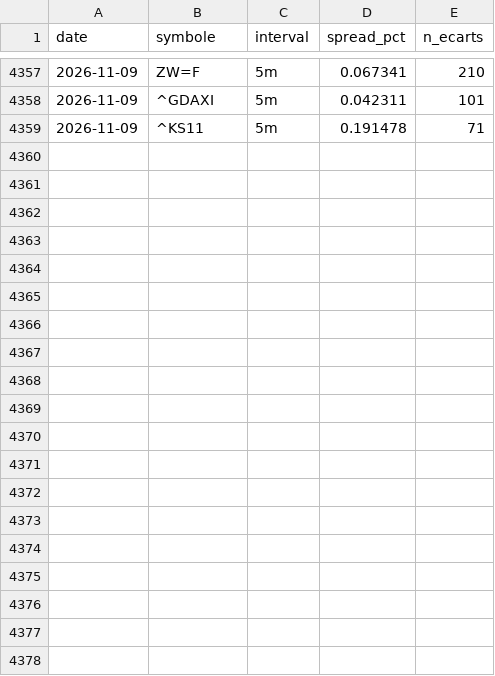
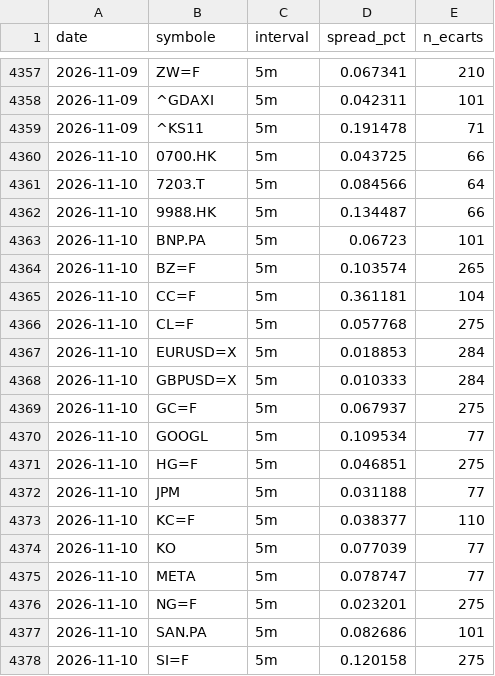
Before and after one commit to David-GNLF/marketlab, a CSV file: data_local/spreads_mesures.csv, drawn as a sheet; only a part is shown, gaps mark what is left out; the diff covers the shown part only.

```diff
--- a/data_local/spreads_mesures.csv
+++ b/data_local/spreads_mesures.csv
@@ -4359 +4359,20 @@ date,symbole,interval,spread_pct,n_ecarts
 2026-11-09,^KS11,5m,0.191478,71
+2026-11-10,0700.HK,5m,0.043725,66
+2026-11-10,7203.T,5m,0.084566,64
+2026-11-10,9988.HK,5m,0.134487,66
+2026-11-10,BNP.PA,5m,0.06723,101
+2026-11-10,BZ=F,5m,0.103574,265
+2026-11-10,CC=F,5m,0.361181,104
+2026-11-10,CL=F,5m,0.057768,275
+2026-11-10,EURUSD=X,5m,0.018853,284
+2026-11-10,GBPUSD=X,5m,0.010333,284
+2026-11-10,GC=F,5m,0.067937,275
+2026-11-10,GOOGL,5m,0.109534,77
+2026-11-10,HG=F,5m,0.046851,275
+2026-11-10,JPM,5m,0.031188,77
+2026-11-10,KC=F,5m,0.038377,110
+2026-11-10,KO,5m,0.077039,77
+2026-11-10,META,5m,0.078747,77
+2026-11-10,NG=F,5m,0.023201,275
+2026-11-10,SAN.PA,5m,0.082686,101
+2026-11-10,SI=F,5m,0.120158,275
```
Also changed, not shown: 11 added rows elsewhere in this file, data_local/banc_ventes.csv, data_local/journal_chaine.csv, 11 other files.
